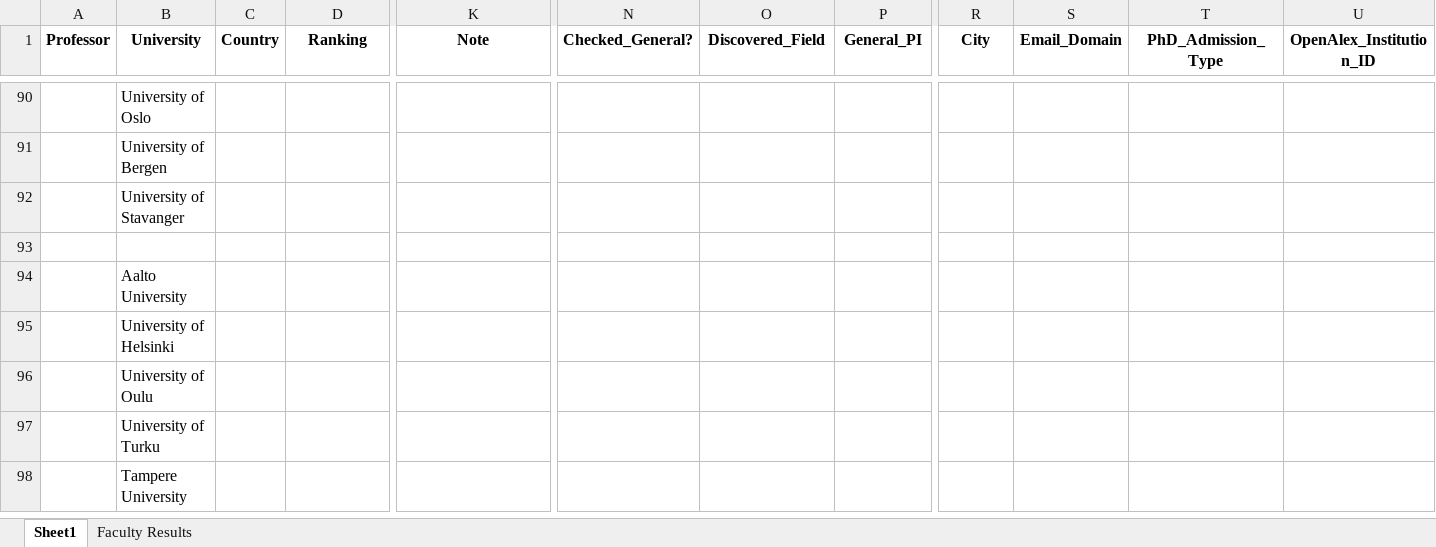
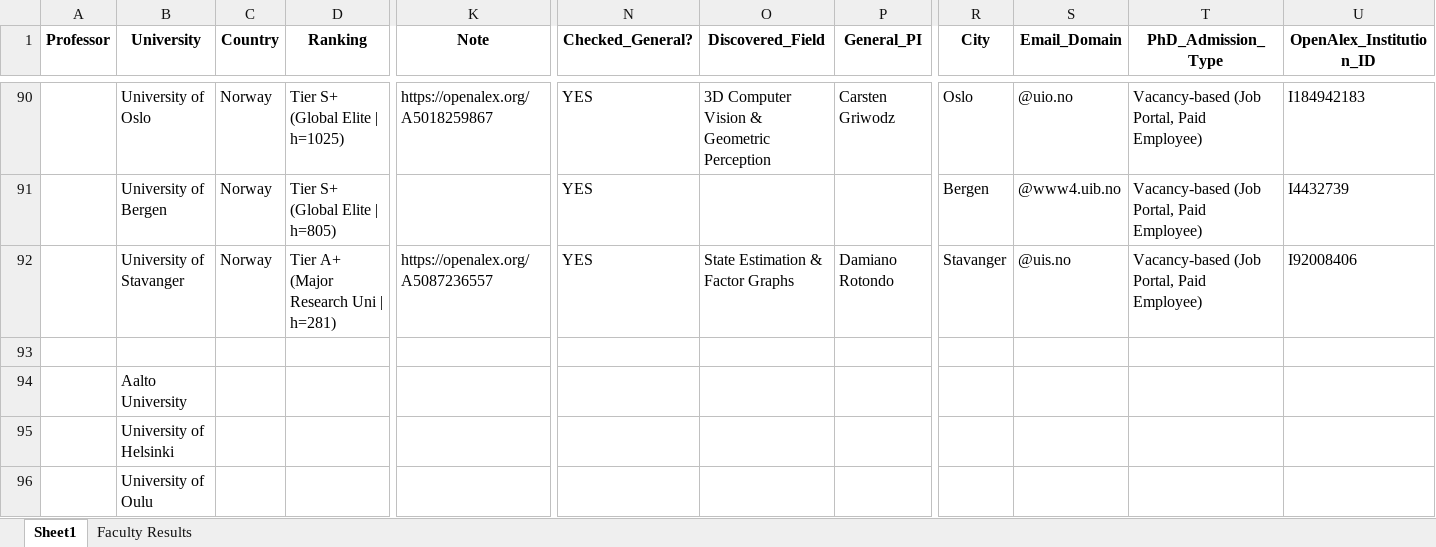
Before and after one commit to MohammadAbbasiM/phd-lead-finder, an Excel workbook: List of emails.xlsx, sheet Sheet1, drawn as a sheet; only a part is shown, gaps mark what is left out; the shorter side is filled out with more unchanged rows; values as stored, in another font and other column widths than the file's, no borders; the diff covers the shown part only; the diff names each change by its address in the sheet, - before the commit and + after, or states it on an @@ line.

```diff
--- a/List of emails.xlsx (sheet Sheet1)
+++ b/List of emails.xlsx (sheet Sheet1)
-C90:C92 (Country): (empty)
+C90:C92 (Country): Norway
-D90 (Ranking): (empty)
+D90 (Ranking): Tier S+ (Global Elite | h=1025)
-K90 (Note): (empty)
+K90 (Note): https://openalex.org/A5018259867
-N90:N92 (Checked_General?): (empty)
+N90:N92 (Checked_General?): YES
-O90 (Discovered_Field): (empty)
+O90 (Discovered_Field): 3D Computer Vision & Geometric Perception
-P90 (General_PI): (empty)
+P90 (General_PI): Carsten Griwodz
-R90 (City): (empty)
+R90 (City): Oslo
-S90 (Email_Domain): (empty)
+S90 (Email_Domain): @uio.no
-T90:T92 (PhD_Admission_Type): (empty)
+T90:T92 (PhD_Admission_Type): Vacancy-based (Job Portal, Paid Employee)
-U90 (OpenAlex_Institution_ID): (empty)
+U90 (OpenAlex_Institution_ID): I184942183
-D91 (Ranking): (empty)
+D91 (Ranking): Tier S+ (Global Elite | h=805)
-R91 (City): (empty)
+R91 (City): Bergen
-S91 (Email_Domain): (empty)
+S91 (Email_Domain): @www4.uib.no
-U91 (OpenAlex_Institution_ID): (empty)
+U91 (OpenAlex_Institution_ID): I4432739
-D92 (Ranking): (empty)
+D92 (Ranking): Tier A+ (Major Research Uni | h=281)
-K92 (Note): (empty)
+K92 (Note): https://openalex.org/A5087236557
-O92 (Discovered_Field): (empty)
+O92 (Discovered_Field): State Estimation & Factor Graphs
-P92 (General_PI): (empty)
+P92 (General_PI): Damiano Rotondo
-R92 (City): (empty)
+R92 (City): Stavanger
-S92 (Email_Domain): (empty)
+S92 (Email_Domain): @uis.no
-U92 (OpenAlex_Institution_ID): (empty)
+U92 (OpenAlex_Institution_ID): I92008406
```
Also changed, not shown: 68 edited cells elsewhere in this sheet, sheet Faculty Results.
